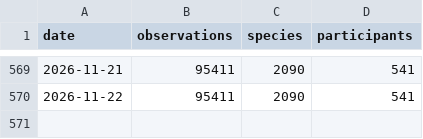
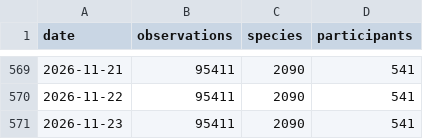
Before and after one commit to pynomaly/datawrapper_update, a CSV file: data/biomarato25/417_main_metrics_per_day.csv, drawn as a sheet; only a part is shown, gaps mark what is left out.

Commit message:
Actualización de datos

```diff
--- a/data/biomarato25/417_main_metrics_per_day.csv
+++ b/data/biomarato25/417_main_metrics_per_day.csv
@@ -570 +570,2 @@ date,observations,species,participants
 2026-11-22,95411,2090,541
+2026-11-23,95411,2090,541
```
